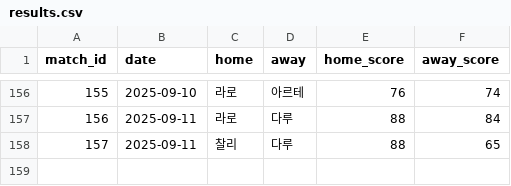
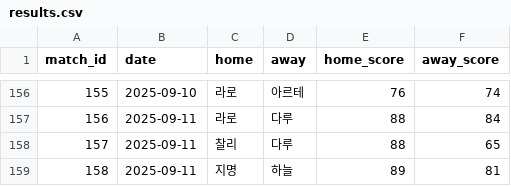
Before and after one commit to famouskawon/Castle-Combo-2025, a CSV file: results.csv, drawn as a sheet; only a part is shown, gaps mark what is left out.

Commit message:
Update results.csv

```diff
--- a/results.csv
+++ b/results.csv
@@ -158 +158,2 @@ match_id,date,home,away,home_score,away_score
 157,2025-09-11,찰리,다루,88,65
+158,2025-09-11,지명,하늘,89,81
```
